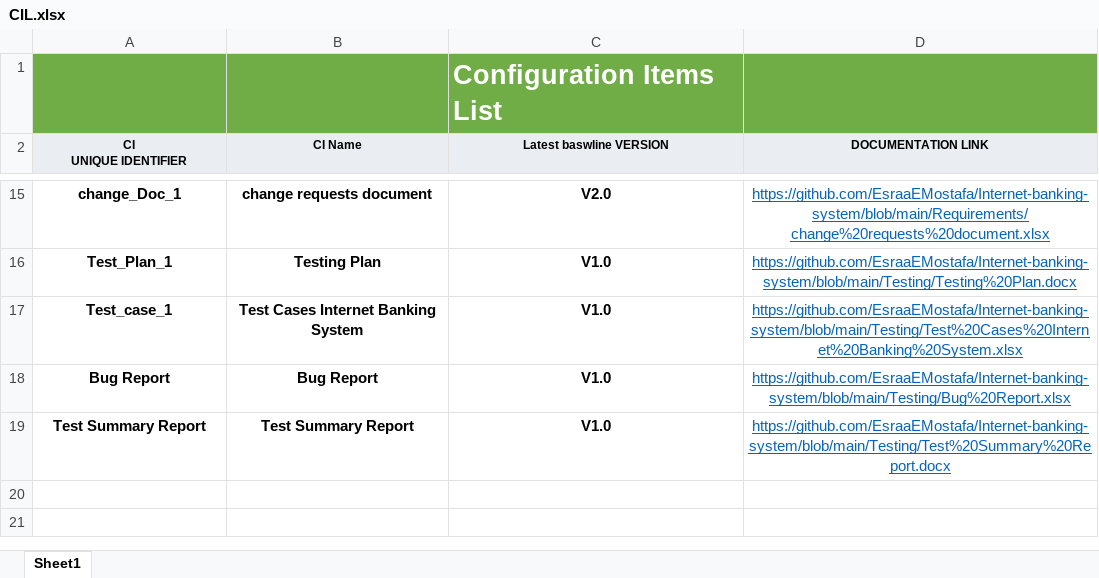
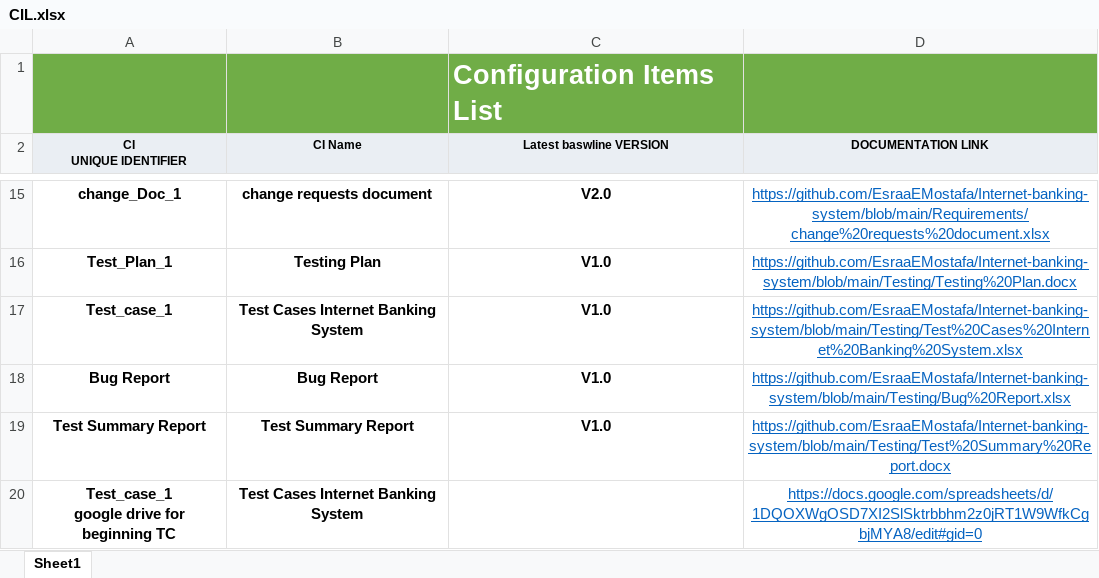
Before and after one commit to EsraaEMostafa/Internet-banking-system, an Excel workbook: PM/CIL.xlsx, sheet Sheet1, drawn as a sheet; only a part is shown, gaps mark what is left out; values as stored, in another font and other column widths than the file's, no borders; ↵ is a line break in a cell; the diff names each change by its address in the sheet, - before the commit and + after, or states it on an @@ line.

```diff
--- a/PM/CIL.xlsx (sheet Sheet1)
+++ b/PM/CIL.xlsx (sheet Sheet1)
+row 20: Test_case_1 ↵ google drive for beginning TC | Test Cases Internet Banking System |  | https://docs.google.com/spreadsheets/d/1DQOXWgOSD7XI2SlSktrbbhm2z0jRT1W9WfkCgbjMYA8/edit#gid=0
```
Also changed, not shown: 2 other files.
